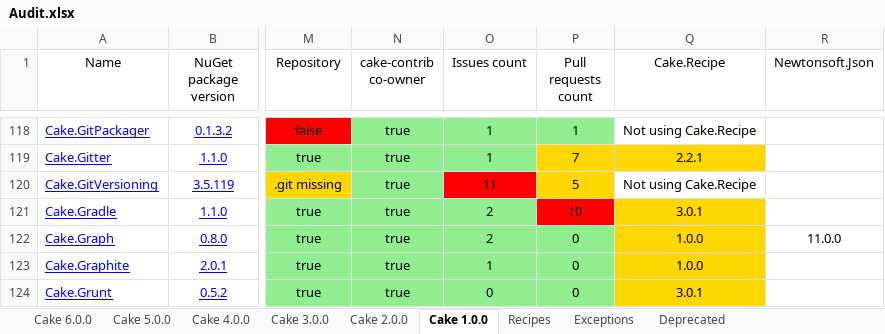
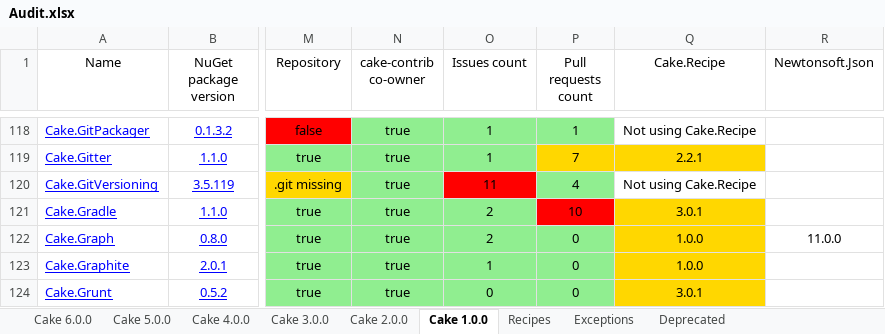
Before and after one commit to cake-contrib/Home, an Excel workbook: Audit.xlsx, sheet Cake 1.0.0, drawn as a sheet; only a part is shown, gaps mark what is left out; values as stored, in another font and other column widths than the file's, no borders; the diff names each change by its address in the sheet, - before the commit and + after, or states it on an @@ line.

```diff
--- a/Audit.xlsx (sheet Cake 1.0.0)
+++ b/Audit.xlsx (sheet Cake 1.0.0)
-P120 (Pull requests count): 5
+P120 (Pull requests count): 4
-P120 fill: #FFD700
+P120 fill: #90EE90
```
Also changed, not shown: sheet Recipes, sheet Cake 2.0.0, sheet Cake 3.0.0, sheet Cake 4.0.0, sheet Cake 5.0.0, sheet Cake 6.0.0, 11 other files.
